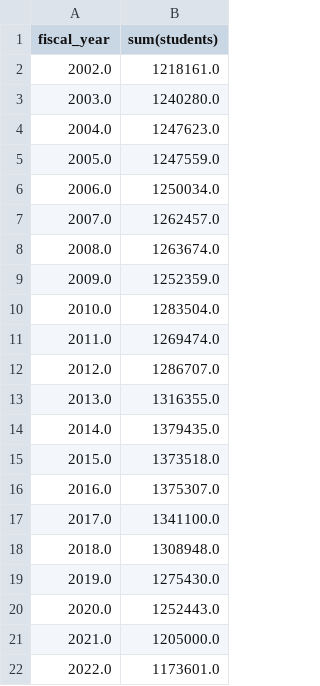
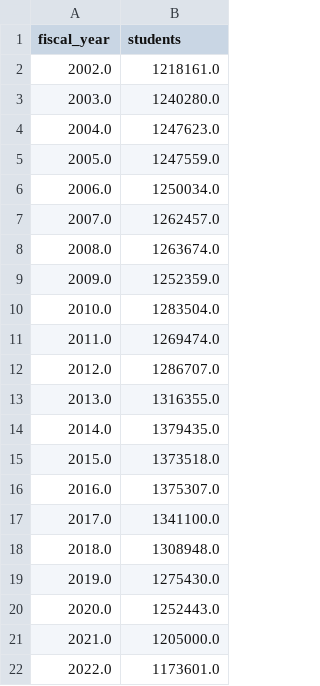
Before and after one commit to fgregg/cps-enrollment-projections, a CSV file: district_enrollment.csv, drawn as a sheet.

Commit message:
better column name

```diff
--- a/district_enrollment.csv
+++ b/district_enrollment.csv
@@ -1,2 +1,2 @@
-fiscal_year,sum(students)
+fiscal_year,students
 2002.0,1218161.0
```
Also changed, not shown: 1 other file.
